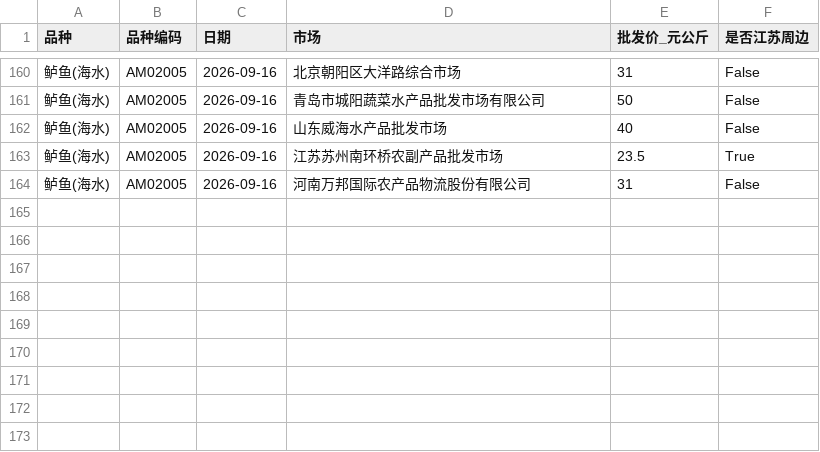
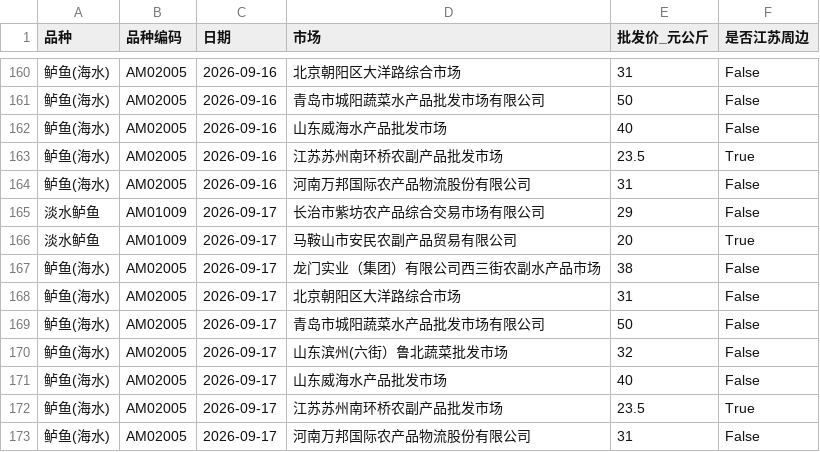
Before and after one commit to gehuEOD/fish-price-dashboard, a CSV file: fish_prices_history.csv, drawn as a sheet; only a part is shown, gaps mark what is left out.

```diff
--- a/fish_prices_history.csv
+++ b/fish_prices_history.csv
@@ -164 +164,10 @@
 鲈鱼(海水),AM02005,2026-09-16,河南万邦国际农产品物流股份有限公司,31,False
+淡水鲈鱼,AM01009,2026-09-17,长治市紫坊农产品综合交易市场有限公司,29,False
+淡水鲈鱼,AM01009,2026-09-17,马鞍山市安民农副产品贸易有限公司,20,True
+鲈鱼(海水),AM02005,2026-09-17,龙门实业（集团）有限公司西三街农副水产品市场,38,False
+鲈鱼(海水),AM02005,2026-09-17,北京朝阳区大洋路综合市场,31,False
+鲈鱼(海水),AM02005,2026-09-17,青岛市城阳蔬菜水产品批发市场有限公司,50,False
+鲈鱼(海水),AM02005,2026-09-17,山东滨州(六街）鲁北蔬菜批发市场,32,False
+鲈鱼(海水),AM02005,2026-09-17,山东威海水产品批发市场,40,False
+鲈鱼(海水),AM02005,2026-09-17,江苏苏州南环桥农副产品批发市场,23.5,True
+鲈鱼(海水),AM02005,2026-09-17,河南万邦国际农产品物流股份有限公司,31,False
```
Also changed, not shown: fish_prices.csv, public_fish_prices.csv, 5 other files.
